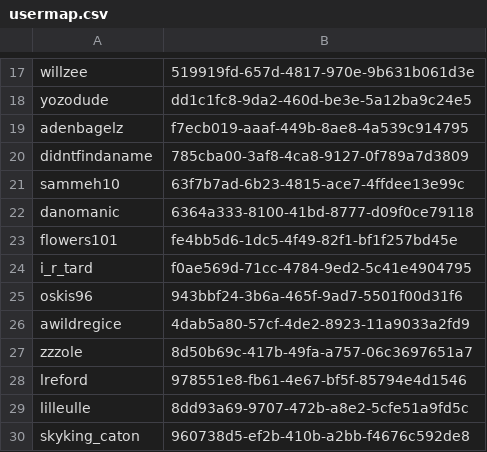
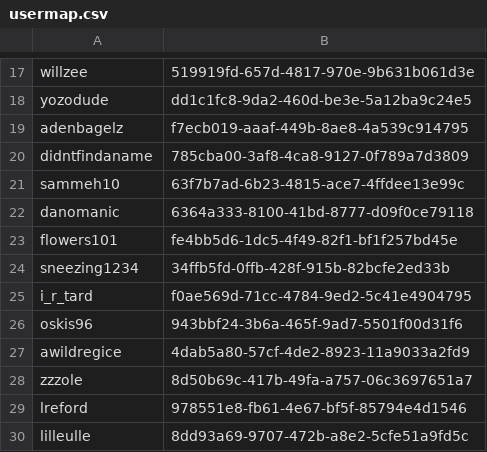
Before and after one commit to DrizzlyOwl/mineapple-minecraft-server, a CSV file: plugins/Essentials/usermap.csv, drawn as a sheet; only a part is shown, gaps mark what is left out; the shorter side is filled out with more unchanged rows.

```diff
--- a/plugins/Essentials/usermap.csv
+++ b/plugins/Essentials/usermap.csv
@@ -23,2 +23,3 @@ danomanic,6364a333-8100-41bd-8777-d09f0ce79118
 flowers101,fe4bb5d6-1dc5-4f49-82f1-bf1f257bd45e
+sneezing1234,34ffb5fd-0ffb-428f-915b-82bcfe2ed33b
 i_r_tard,f0ae569d-71cc-4784-9ed2-5c41e4904795
```
Also changed, not shown: 29 other files.
